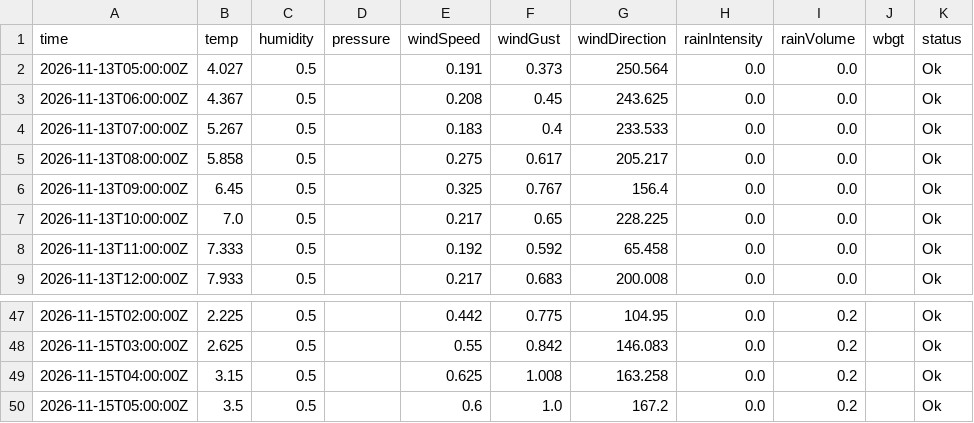
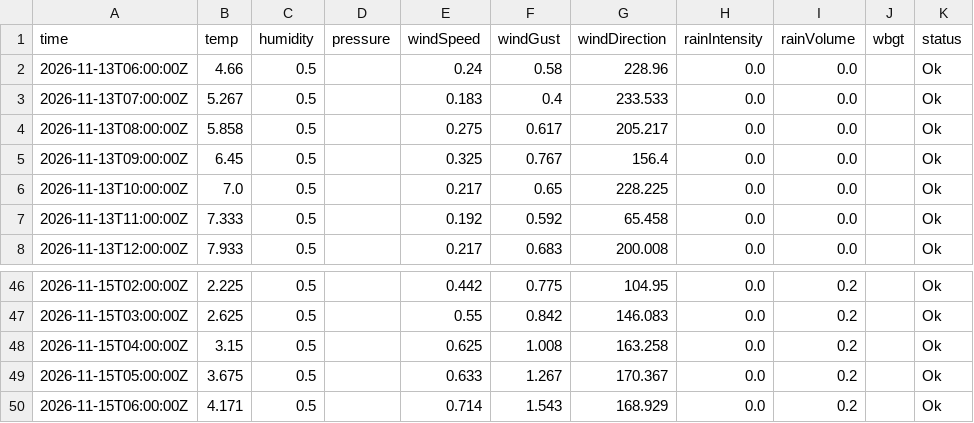
Before and after one commit to JonasBlancke/Dashboard, a CSV file: data/forecast/ghent/latest/stations/plantentuin.hourly.csv, drawn as a sheet; only a part is shown, gaps mark what is left out.

```diff
--- a/data/forecast/ghent/latest/stations/plantentuin.hourly.csv
+++ b/data/forecast/ghent/latest/stations/plantentuin.hourly.csv
@@ -1,4 +1,3 @@
 time,temp,humidity,pressure,windSpeed,windGust,windDirection,rainIntensity,rainVolume,wbgt,status
-2026-11-13T05:00:00Z,4.027,0.5,,0.191,0.373,250.564,0.0,0.0,,Ok
-2026-11-13T06:00:00Z,4.367,0.5,,0.208,0.45,243.625,0.0,0.0,,Ok
+2026-11-13T06:00:00Z,4.66,0.5,,0.24,0.58,228.96,0.0,0.0,,Ok
 2026-11-13T07:00:00Z,5.267,0.5,,0.183,0.4,233.533,0.0,0.0,,Ok
@@ -49,2 +48,3 @@ time,temp,humidity,pressure,windSpeed,windGust,windDirection,rainIntensity,rainV
 2026-11-15T04:00:00Z,3.15,0.5,,0.625,1.008,163.258,0.0,0.2,,Ok
-2026-11-15T05:00:00Z,3.5,0.5,,0.6,1.0,167.2,0.0,0.2,,Ok
+2026-11-15T05:00:00Z,3.675,0.5,,0.633,1.267,170.367,0.0,0.2,,Ok
+2026-11-15T06:00:00Z,4.171,0.5,,0.714,1.543,168.929,0.0,0.2,,Ok
```
Also changed, not shown: data/forecast/ghent/latest/stations/honda.hourly.csv, data/forecast/ghent/latest/stations/provinciehuis.hourly.csv, 57 other files.
